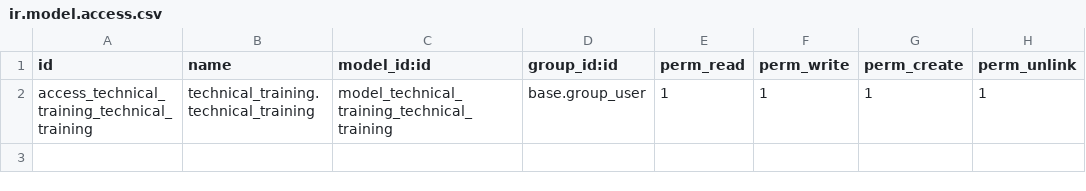
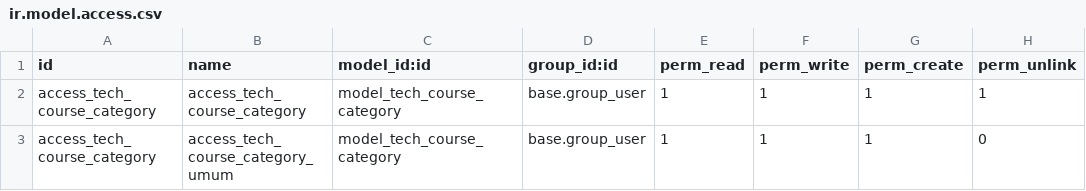
Before and after one commit to abuabdirohman4/odoo-13-technical-training, a CSV file: extra-addons/technical_academy/security/ir.model.access.csv, drawn as a sheet.

Commit message:
day 2 : buat view category, view menu category & security access model category

```diff
--- a/extra-addons/technical_academy/security/ir.model.access.csv
+++ b/extra-addons/technical_academy/security/ir.model.access.csv
@@ -1,2 +1,3 @@
 id,name,model_id:id,group_id:id,perm_read,perm_write,perm_create,perm_unlink
-access_technical_training_technical_training,technical_training.technical_training,model_technical_training_technical_training,base.group_user,1,1,1,1
+access_tech_course_category,access_tech_course_category,model_tech_course_category,base.group_user,1,1,1,1
+access_tech_course_category,access_tech_course_category_umum,model_tech_course_category,base.group_user,1,1,1,0
```
Also changed, not shown: 2 other files.
